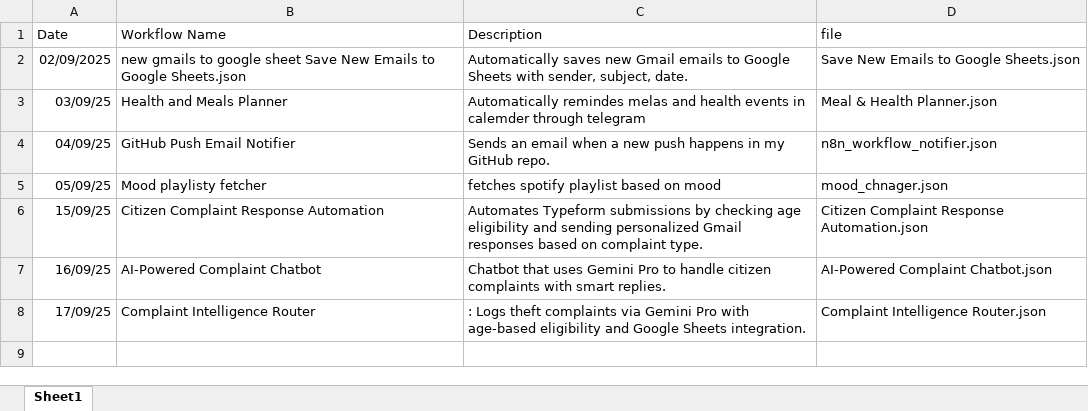
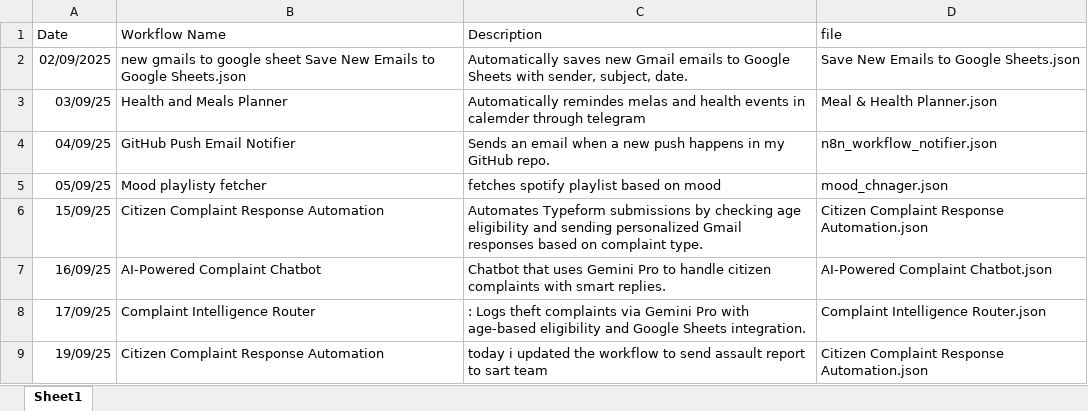
Before and after one commit to rakshitha-kolla/N8N, an Excel workbook: n8n-Journal.xlsx, sheet Sheet1, drawn as a sheet; values as stored, in another font and other column widths than the file's, no borders; the diff names each change by its address in the sheet, - before the commit and + after, or states it on an @@ line.

```diff
--- a/n8n-Journal.xlsx (sheet Sheet1)
+++ b/n8n-Journal.xlsx (sheet Sheet1)
+row 9: 19/09/25 | Citizen Complaint Response Automation | today i updated the workflow to send assault report to sart team | Citizen Complaint Response Automation.json
```
Also changed, not shown: 1 other file.
